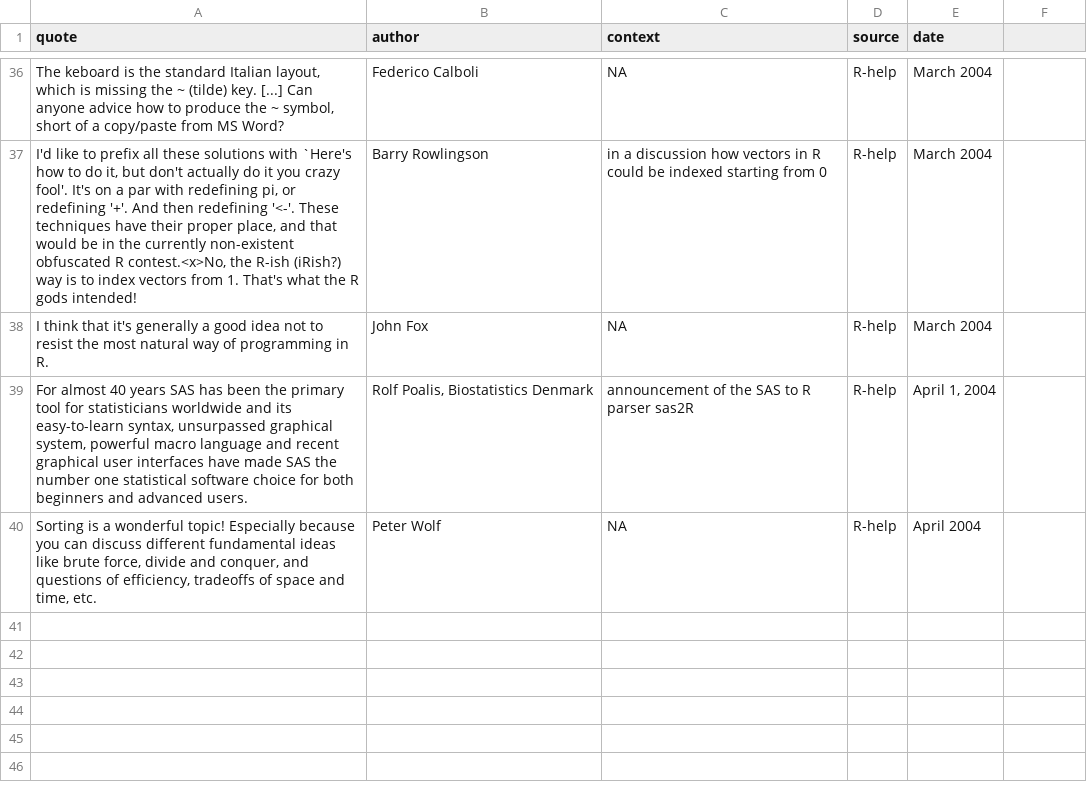
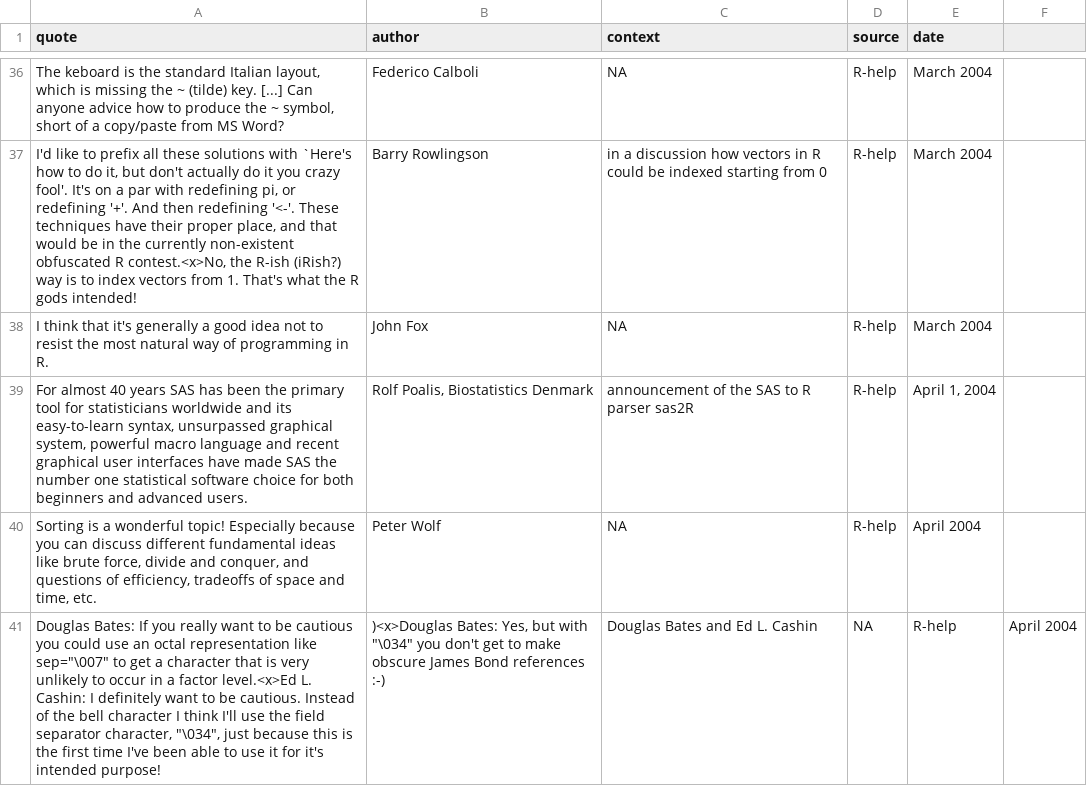
Before and after one commit to r-forge/fortunes, a CSV file: trunk/inst/fortunes/fortunes.csv, drawn as a sheet; only a part is shown, gaps mark what is left out; the diff names each change by its address in the sheet, - before the commit and + after, or states it on an @@ line.

Commit message:
*** empty log message ***
git-svn-id: svn://svn.r-forge.r-project.org/svnroot/fortunes@41 edb9625f-4e0d-4859-8d74-9fd3b1da38cb

```diff
--- a/trunk/inst/fortunes/fortunes.csv
+++ b/trunk/inst/fortunes/fortunes.csv
+row 41: Douglas Bates: If you really want to be cautious you could use an octal representation like sep="\007" to get a character that is very unlikely to occur in a factor level.<x>Ed L. Cashin: I definitely want to be cautious. Instead of the bell character I think I'll use the field separator character, "\034", just because this is the first time I've been able to use it for it's intended purpose! | )<x>Douglas Bates: Yes, but with "\034" you don't get to make obscure James Bond references :-) | Douglas Bates and Ed L. Cashin | NA | R-help | April 2004
```
